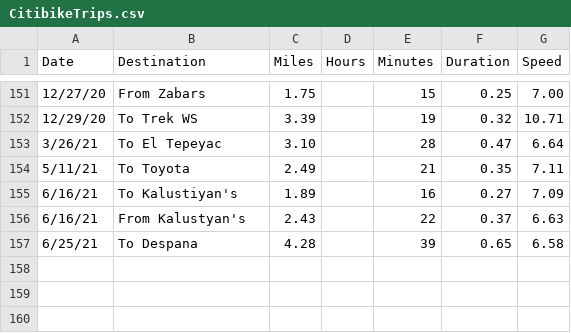
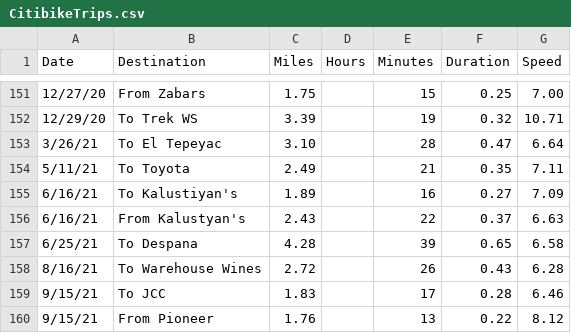
Before and after one commit to vflopez77/BicycleTripAnalysis, a CSV file: data/CitibikeTrips.csv, drawn as a sheet; only a part is shown, gaps mark what is left out.

```diff
--- a/data/CitibikeTrips.csv
+++ b/data/CitibikeTrips.csv
@@ -157 +157,4 @@ Date,Destination,Miles,Hours,Minutes,Duration,Speed
 6/25/21,To Despana,4.28,,39,0.65,6.58
+8/16/21,To Warehouse Wines,2.72,,26,0.43,6.28
+9/15/21,To JCC,1.83,,17,0.28,6.46
+9/15/21,From Pioneer,1.76,,13,0.22,8.12
```
Also changed, not shown: data/SpecializedTrips.csv, data/all_data.csv, 2 other files.
